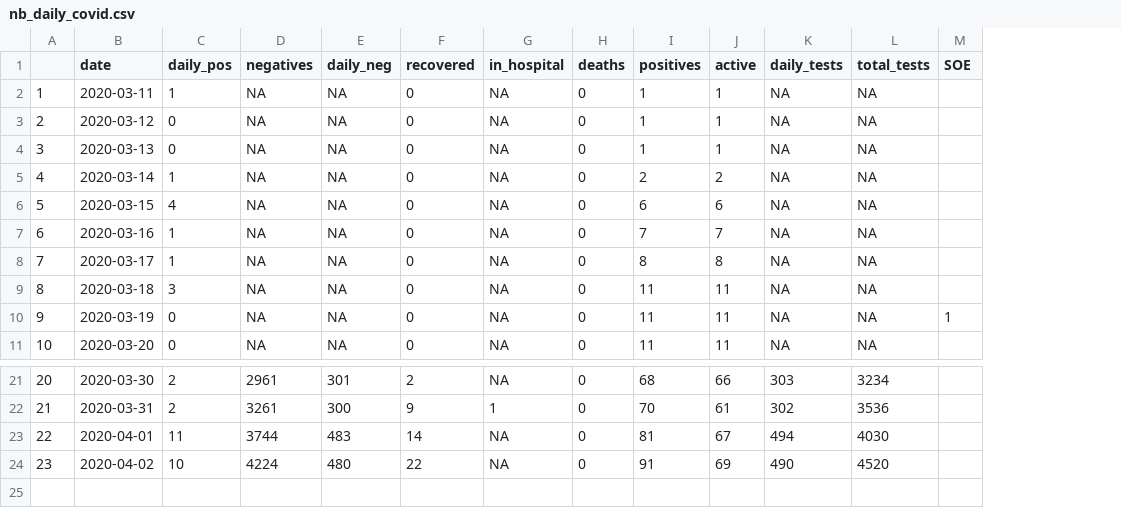
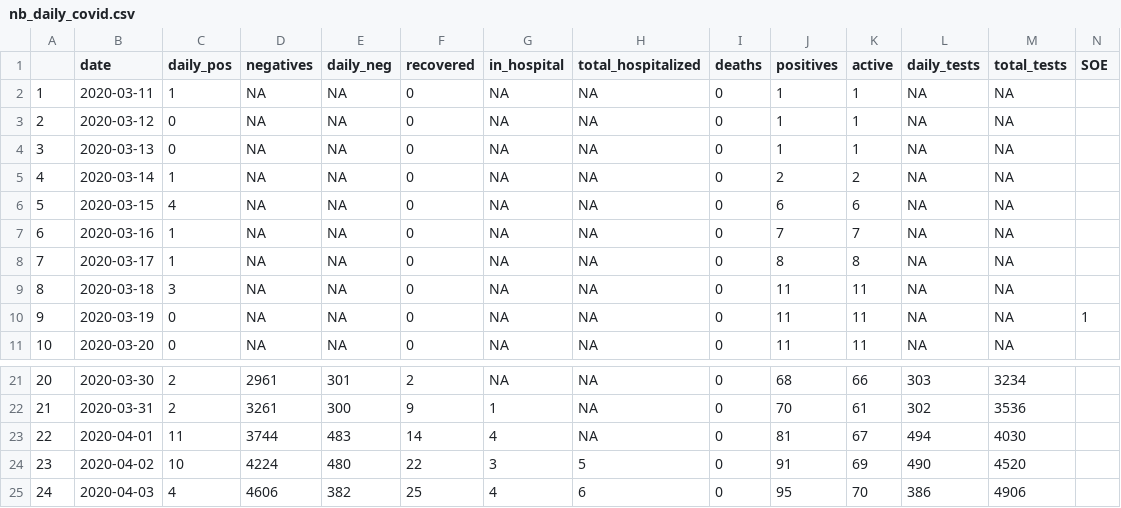
Before and after one commit to lubindent/nb_covid, a CSV file: nb_daily_covid.csv, drawn as a sheet; only a part is shown, gaps mark what is left out; the diff names each change by its address in the sheet, - before the commit and + after, or states it on an @@ line.

Commit message:
Updated with data from April 3rd

```diff
--- a/nb_daily_covid.csv
+++ b/nb_daily_covid.csv
+column H (total_hospitalized), rows 2-11: all NA; rows 21-24: NA | NA | NA | 5
-G23 (in_hospital): NA
+G23 (in_hospital): 4
-G24 (in_hospital): NA
+G24 (in_hospital): 3
+row 25: 24 | 2020-04-03 | 4 | 4606 | 382 | 25 | 4 | 6 | 0 | 95 | 70 | 386 | 4906
```
Also changed, not shown: 3 other files.
